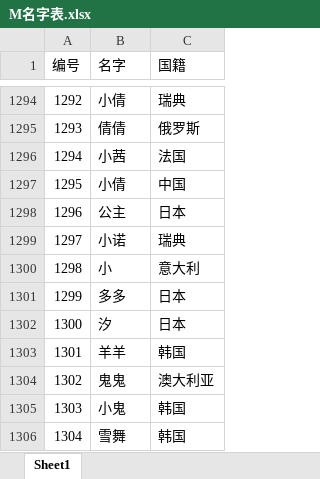
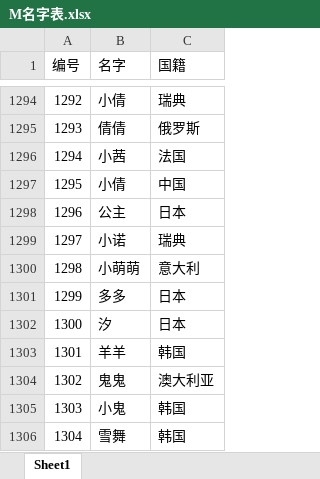
Before and after one commit to k3498gg/TSC, an Excel workbook: Excel/excel/xls/M名字表.xlsx, sheet Sheet1, drawn as a sheet; only a part is shown, gaps mark what is left out; values as stored, in another font and other column widths than the file's, no borders; the diff names each change by its address in the sheet, - before the commit and + after, or states it on an @@ line.

```diff
--- a/Excel/excel/xls/M名字表.xlsx (sheet Sheet1)
+++ b/Excel/excel/xls/M名字表.xlsx (sheet Sheet1)
-B1300 (名字): 小
+B1300 (名字): 小萌萌
```
Also changed, not shown: Document/问题列表.xlsx, Excel/excel/xls/C常量表.xlsx, 12 other files.
